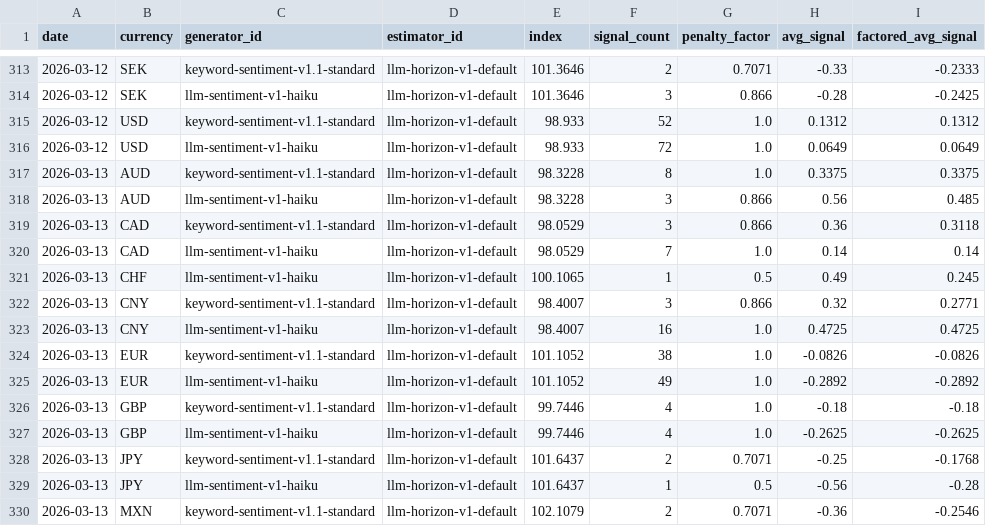
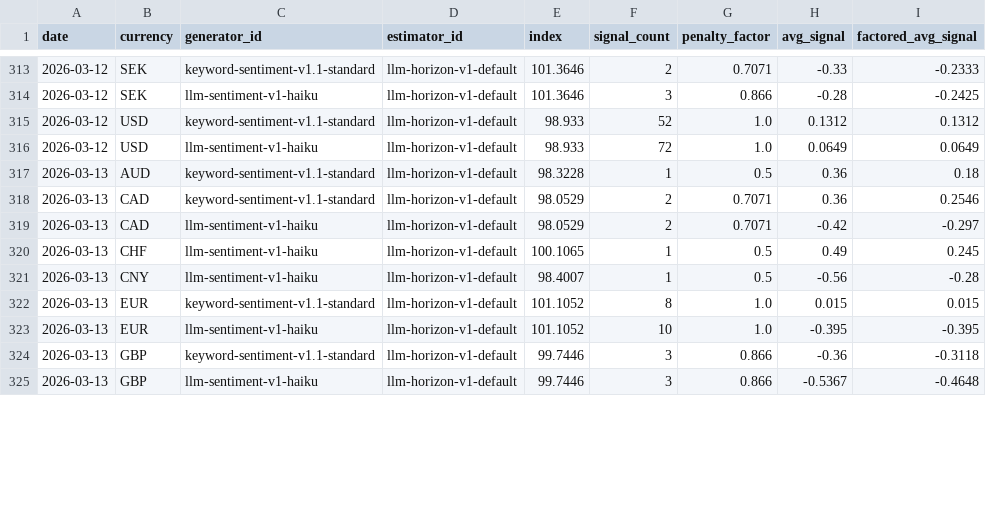
Before and after one commit to michaeldowd2/nanopages, a CSV file: fx-dashboard/site_data/step7_aggregated_signals.csv, drawn as a sheet; only a part is shown, gaps mark what is left out; the diff covers the shown part only.

```diff
--- a/fx-dashboard/site_data/step7_aggregated_signals.csv
+++ b/fx-dashboard/site_data/step7_aggregated_signals.csv
@@ -316,15 +316,10 @@ date,currency,generator_id,estimator_id,index,signal_count,penalty_factor,avg_si
 2026-03-12,USD,llm-sentiment-v1-haiku,llm-horizon-v1-default,98.933,72,1.0,0.0649,0.0649
-2026-03-13,AUD,keyword-sentiment-v1.1-standard,llm-horizon-v1-default,98.3228,8,1.0,0.3375,0.3375
-2026-03-13,AUD,llm-sentiment-v1-haiku,llm-horizon-v1-default,98.3228,3,0.866,0.56,0.485
-2026-03-13,CAD,keyword-sentiment-v1.1-standard,llm-horizon-v1-default,98.0529,3,0.866,0.36,0.3118
-2026-03-13,CAD,llm-sentiment-v1-haiku,llm-horizon-v1-default,98.0529,7,1.0,0.14,0.14
+2026-03-13,AUD,keyword-sentiment-v1.1-standard,llm-horizon-v1-default,98.3228,1,0.5,0.36,0.18
+2026-03-13,CAD,keyword-sentiment-v1.1-standard,llm-horizon-v1-default,98.0529,2,0.7071,0.36,0.2546
+2026-03-13,CAD,llm-sentiment-v1-haiku,llm-horizon-v1-default,98.0529,2,0.7071,-0.42,-0.297
 2026-03-13,CHF,llm-sentiment-v1-haiku,llm-horizon-v1-default,100.1065,1,0.5,0.49,0.245
-2026-03-13,CNY,keyword-sentiment-v1.1-standard,llm-horizon-v1-default,98.4007,3,0.866,0.32,0.2771
-2026-03-13,CNY,llm-sentiment-v1-haiku,llm-horizon-v1-default,98.4007,16,1.0,0.4725,0.4725
-2026-03-13,EUR,keyword-sentiment-v1.1-standard,llm-horizon-v1-default,101.1052,38,1.0,-0.0826,-0.0826
-2026-03-13,EUR,llm-sentiment-v1-haiku,llm-horizon-v1-default,101.1052,49,1.0,-0.2892,-0.2892
-2026-03-13,GBP,keyword-sentiment-v1.1-standard,llm-horizon-v1-default,99.7446,4,1.0,-0.18,-0.18
-2026-03-13,GBP,llm-sentiment-v1-haiku,llm-horizon-v1-default,99.7446,4,1.0,-0.2625,-0.2625
-2026-03-13,JPY,keyword-sentiment-v1.1-standard,llm-horizon-v1-default,101.6437,2,0.7071,-0.25,-0.1768
-2026-03-13,JPY,llm-sentiment-v1-haiku,llm-horizon-v1-default,101.6437,1,0.5,-0.56,-0.28
-2026-03-13,MXN,keyword-sentiment-v1.1-standard,llm-horizon-v1-default,102.1079,2,0.7071,-0.36,-0.2546
+2026-03-13,CNY,llm-sentiment-v1-haiku,llm-horizon-v1-default,98.4007,1,0.5,-0.56,-0.28
+2026-03-13,EUR,keyword-sentiment-v1.1-standard,llm-horizon-v1-default,101.1052,8,1.0,0.015,0.015
+2026-03-13,EUR,llm-sentiment-v1-haiku,llm-horizon-v1-default,101.1052,10,1.0,-0.395,-0.395
+2026-03-13,GBP,keyword-sentiment-v1.1-standard,llm-horizon-v1-default,99.7446,3,0.866,-0.36,-0.3118
+2026-03-13,GBP,llm-sentiment-v1-haiku,llm-horizon-v1-default,99.7446,3,0.866,-0.5367,-0.4648
```
Also changed, not shown: 5 removed rows and 6 edited cells elsewhere in this file, 6 other files.
